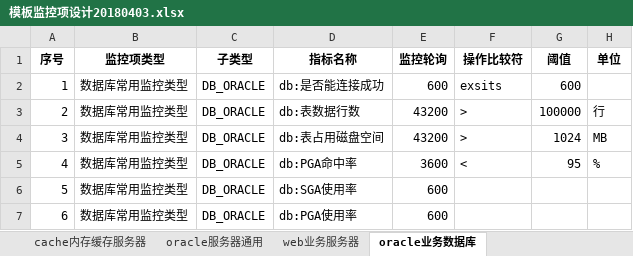
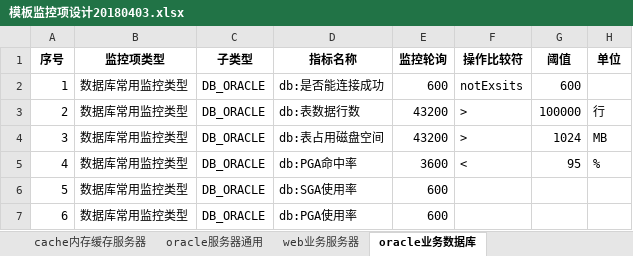
Before and after one commit to aceunlonely/DesignAndScheme, an Excel workbook: j监控/模板监控项设计20180403.xlsx, sheet oracle业务数据库, drawn as a sheet; only a part is shown; values as stored, in another font and other column widths than the file's, no borders; the diff names each change by its address in the sheet, - before the commit and + after, or states it on an @@ line.

```diff
--- a/j监控/模板监控项设计20180403.xlsx (sheet oracle业务数据库)
+++ b/j监控/模板监控项设计20180403.xlsx (sheet oracle业务数据库)
-F2 (操作比较符): exsits
+F2 (操作比较符): notExsits
```
Also changed, not shown: sheet 系统Common, 9 other files.
